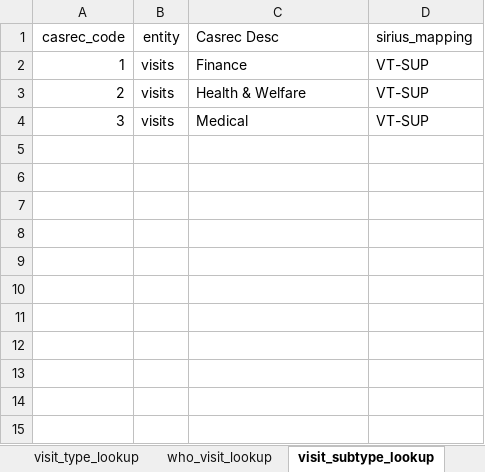
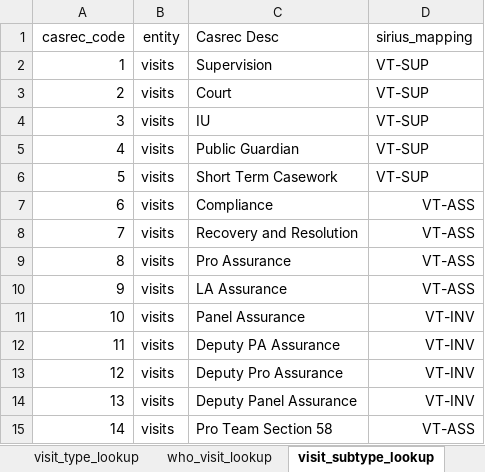
Before and after one commit to ministryofjustice/opg-data-casrec-migration, an Excel workbook: migration_steps/shared/mapping_spreadsheet/Casrec_Mapping_Document_Visits.xlsx, sheet visit_subtype_lookup, drawn as a sheet; values as stored, in another font and other column widths than the file's, no borders; the diff names each change by its address in the sheet, - before the commit and + after, or states it on an @@ line.

Commit message:
IN-1029 visits mappings changes - type and subtype lookups

```diff
--- a/migration_steps/shared/mapping_spreadsheet/Casrec_Mapping_Document_Visits.xlsx (sheet visit_subtype_lookup)
+++ b/migration_steps/shared/mapping_spreadsheet/Casrec_Mapping_Document_Visits.xlsx (sheet visit_subtype_lookup)
-C2 (Casrec Desc): Finance
+C2 (Casrec Desc): Supervision
-C3 (Casrec Desc): Health & Welfare
+C3 (Casrec Desc): Court
-C4 (Casrec Desc): Medical
+C4 (Casrec Desc): IU
+row 5: 4 | visits | Public Guardian | VT-SUP
+row 6: 5 | visits | Short Term Casework | VT-SUP
+row 7: 6 | visits | Compliance | VT-ASS
+row 8: 7 | visits | Recovery and Resolution | VT-ASS
+row 9: 8 | visits | Pro Assurance | VT-ASS
+row 10: 9 | visits | LA Assurance | VT-ASS
+row 11: 10 | visits | Panel Assurance | VT-INV
+row 12: 11 | visits | Deputy PA Assurance | VT-INV
+row 13: 12 | visits | Deputy Pro Assurance | VT-INV
+row 14: 13 | visits | Deputy Panel Assurance | VT-INV
+row 15: 14 | visits | Pro Team Section 58 | VT-ASS
```
Also changed, not shown: sheet visit_type_lookup, sheet visits, 3 other files.
